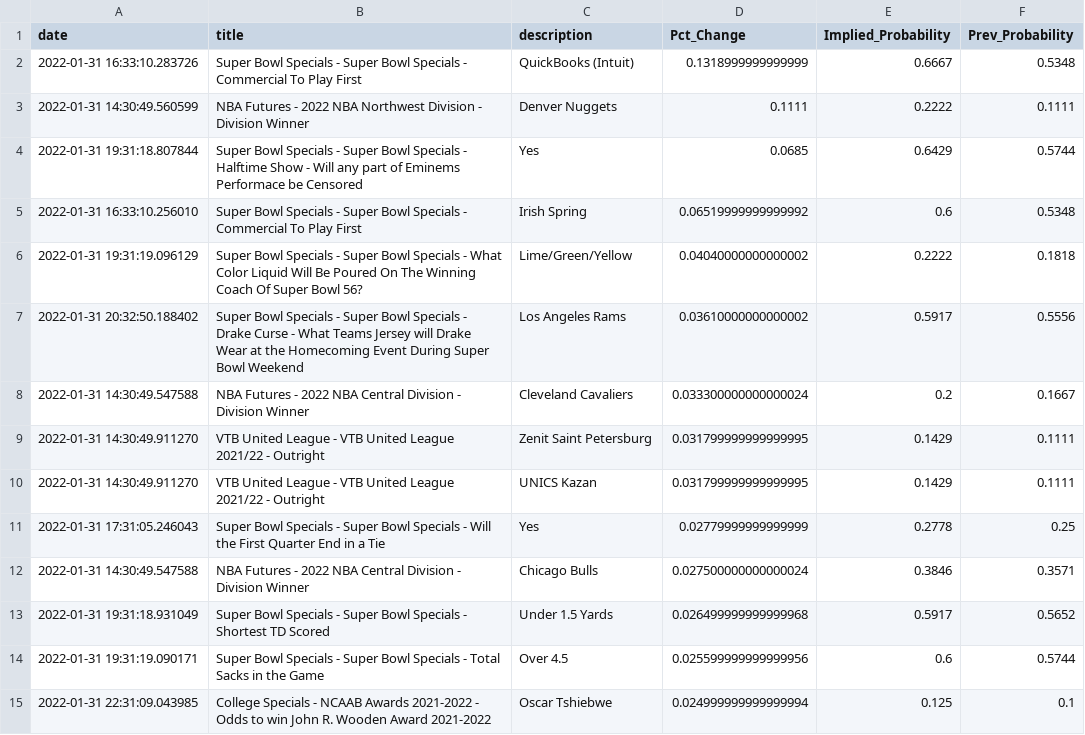
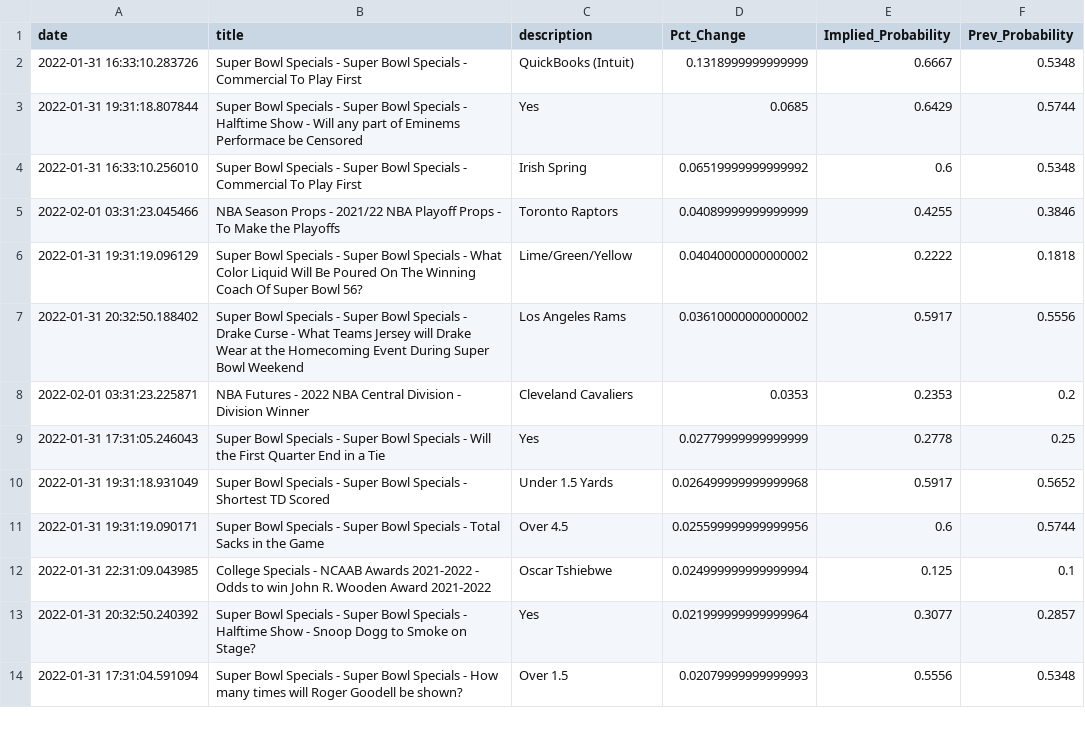
Before and after one commit to aaroncolesmith/bovada, a CSV file: bovada_scatter.csv, drawn as a sheet; only a part is shown; the shorter side is filled out with more unchanged rows; removed rows and columns are numbered as before the commit, all else as after; the diff covers the shown part only; the diff names each change by its address in the sheet, - before the commit and + after, or states it on an @@ line.

```diff
--- a/bovada_scatter.csv
+++ b/bovada_scatter.csv
-row 3: 2022-01-31 14:30:49.560599 | NBA Futures - 2022 NBA Northwest Division - Division Winner | Denver Nuggets | 0.1111 | 0.2222 | 0.1111
+row 5: 2022-02-01 03:31:23.045466 | NBA Season Props - 2021/22 NBA Playoff Props - To Make the Playoffs | Toronto Raptors | 0.04089999999999999 | 0.4255 | 0.3846
-row 8: 2022-01-31 14:30:49.547588 | NBA Futures - 2022 NBA Central Division - Division Winner | Cleveland Cavaliers | 0.033300000000000024 | 0.2 | 0.1667
-row 9: 2022-01-31 14:30:49.911270 | VTB United League - VTB United League 2021/22 - Outright | Zenit Saint Petersburg | 0.031799999999999995 | 0.1429 | 0.1111
-row 10: 2022-01-31 14:30:49.911270 | VTB United League - VTB United League 2021/22 - Outright | UNICS Kazan | 0.031799999999999995 | 0.1429 | 0.1111
+row 8: 2022-02-01 03:31:23.225871 | NBA Futures - 2022 NBA Central Division - Division Winner | Cleveland Cavaliers | 0.0353 | 0.2353 | 0.2
-row 12: 2022-01-31 14:30:49.547588 | NBA Futures - 2022 NBA Central Division - Division Winner | Chicago Bulls | 0.027500000000000024 | 0.3846 | 0.3571
```
Also changed, not shown: 8 removed rows and 2 moved rows elsewhere in this file.
